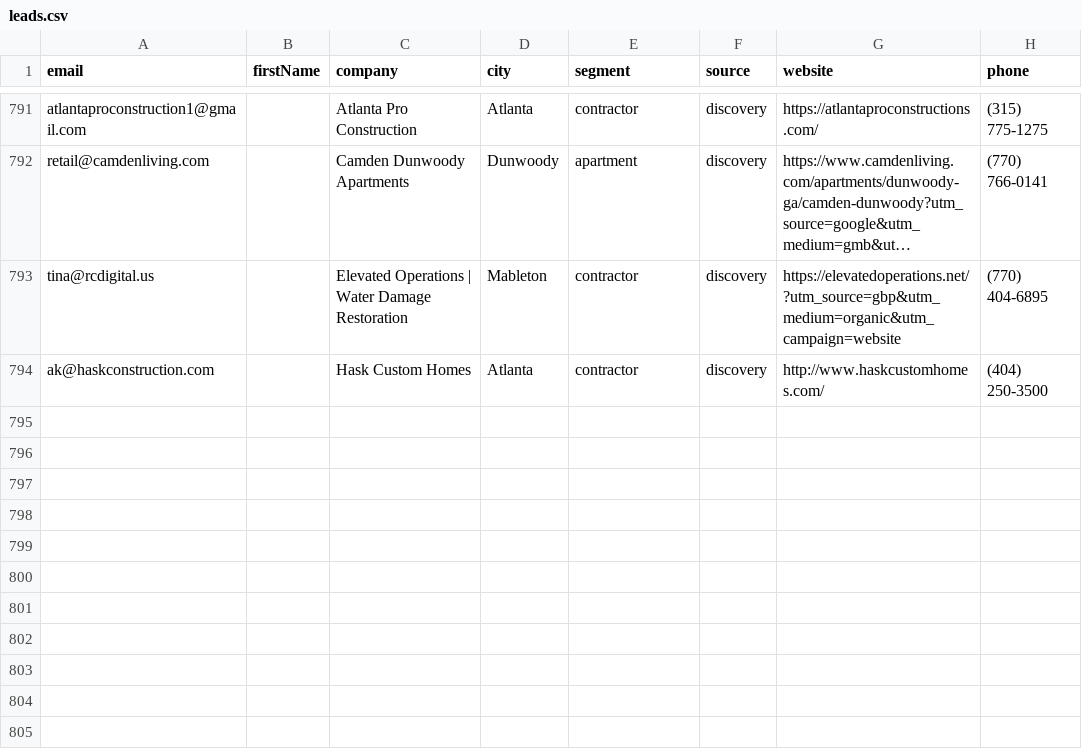
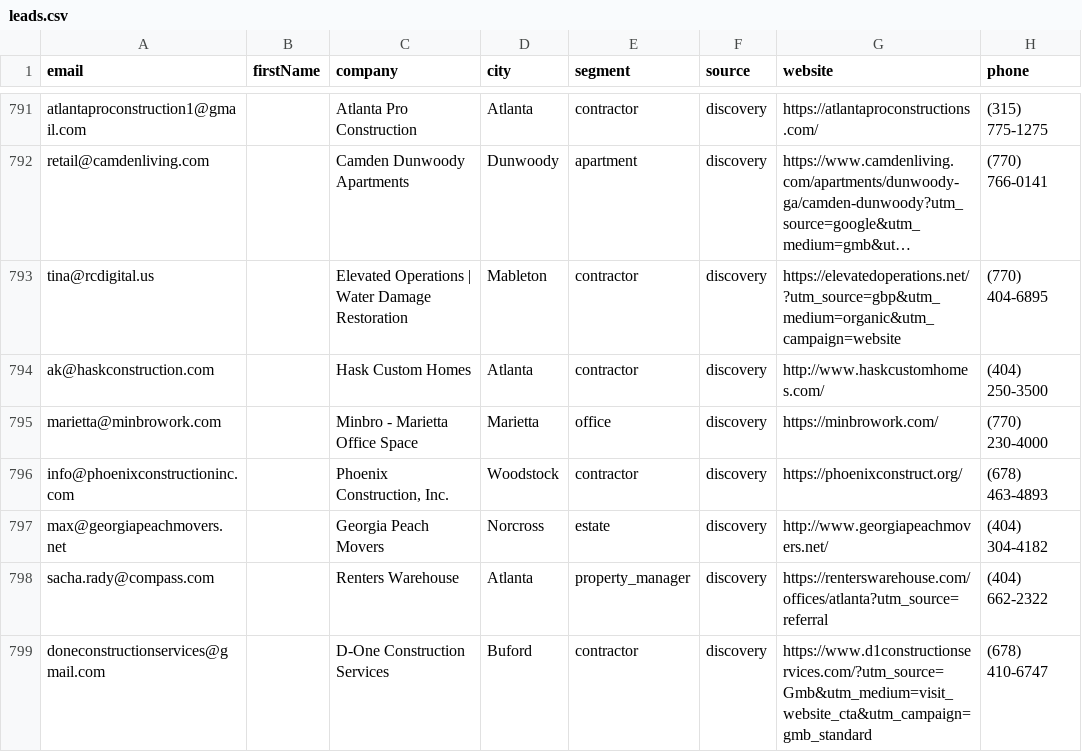
Before and after one commit to Swilson52/Tomahawk_Junk_Removal, a CSV file: data/leads.csv, drawn as a sheet; only a part is shown, gaps mark what is left out; long unchanged cells end in ….

```diff
--- a/data/leads.csv
+++ b/data/leads.csv
@@ -794 +794,6 @@ tina@rcdigital.us,,Elevated Operations | Water Damage Restoration,Mableton,contr
 ak@haskconstruction.com,,Hask Custom Homes,Atlanta,contractor,discovery,http://www.haskcustomhomes.com/,(404) 250-3500
+marietta@minbrowork.com,,Minbro - Marietta Office Space,Marietta,office,discovery,https://minbrowork.com/,(770) 230-4000
+info@phoenixconstructioninc.com,,"Phoenix Construction, Inc.",Woodstock,contractor,discovery,https://phoenixconstruct.org/,(678) 463-4893
+max@georgiapeachmovers.net,,Georgia Peach Movers,Norcross,estate,discovery,http://www.georgiapeachmovers.net/,(404) 304-4182
+sacha.rady@compass.com,,Renters Warehouse,Atlanta,property_manager,discovery,https://renterswarehouse.com/offices/atlanta?utm_source=referral,(404) 662-2322
+doneconstructionservices@gmail.com,,D-One Construction Services,Buford,contractor,discovery,https://www.d1constructionservices.com/?utm_source=Gmb&utm_medium=visit_website_cta&utm_campaign=gmb_standard,(678) 410-6747
```
Also changed, not shown: 1 other file.
